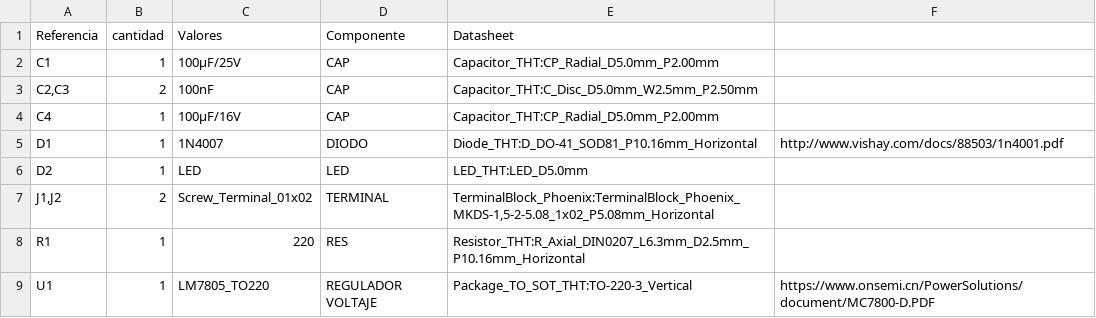
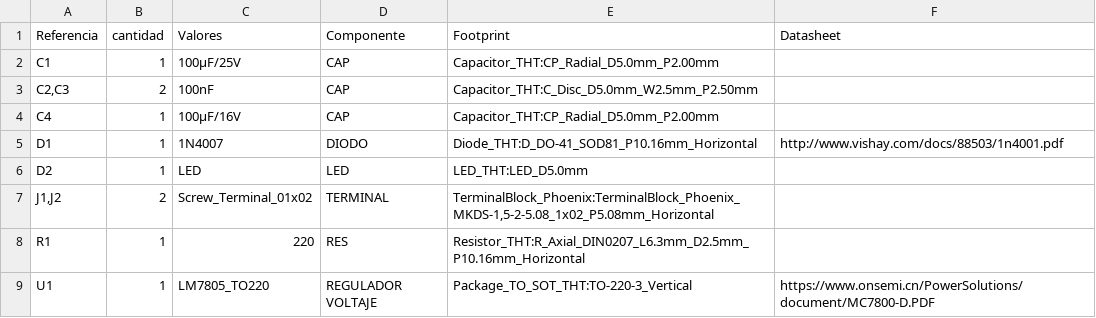
Before and after one commit to PKwyo/Taller_KiCad_2026, a CSV file: Taller_KiCad_2026_BOM.csv, drawn as a sheet.

Commit message:
Update Taller_KiCad_2026_BOM.csv

```diff
--- a/Taller_KiCad_2026_BOM.csv
+++ b/Taller_KiCad_2026_BOM.csv
@@ -1,2 +1,2 @@
-"Referencia","cantidad","Valores","Componente","Datasheet",
+"Referencia","cantidad","Valores","Componente",Footprint,"Datasheet"
 "C1","1","100µF/25V","CAP","Capacitor_THT:CP_Radial_D5.0mm_P2.00mm",""
```
